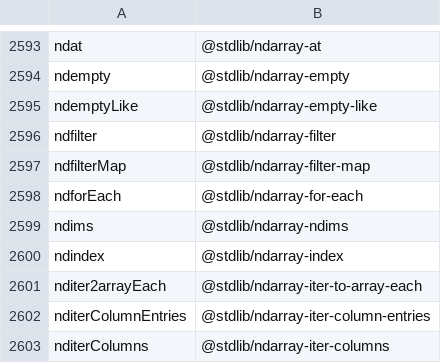
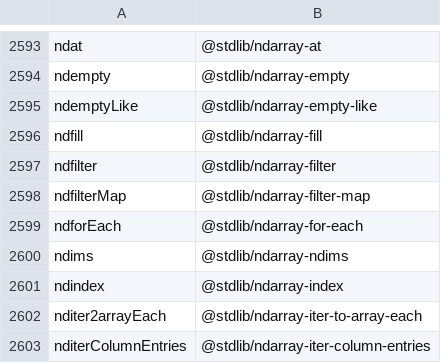
Before and after one commit to stdlib-js/namespace-alias2standalone, a CSV file: data/data.csv, drawn as a sheet; only a part is shown, gaps mark what is left out; the shorter side is filled out with more unchanged rows; the diff names each change by its address in the sheet, - before the commit and + after, or states it on an @@ line.

```diff
--- a/data/data.csv
+++ b/data/data.csv
+row 2596: ndfill | @stdlib/ndarray-fill
```
Also changed, not shown: 5 other files.
